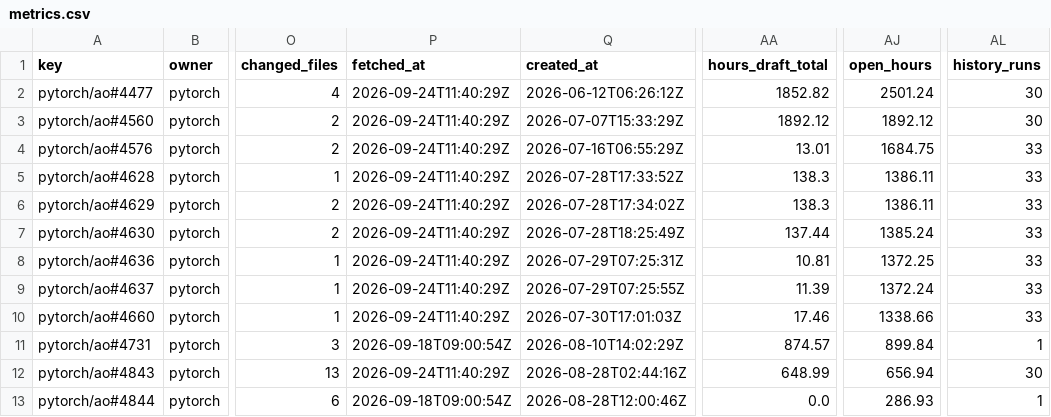
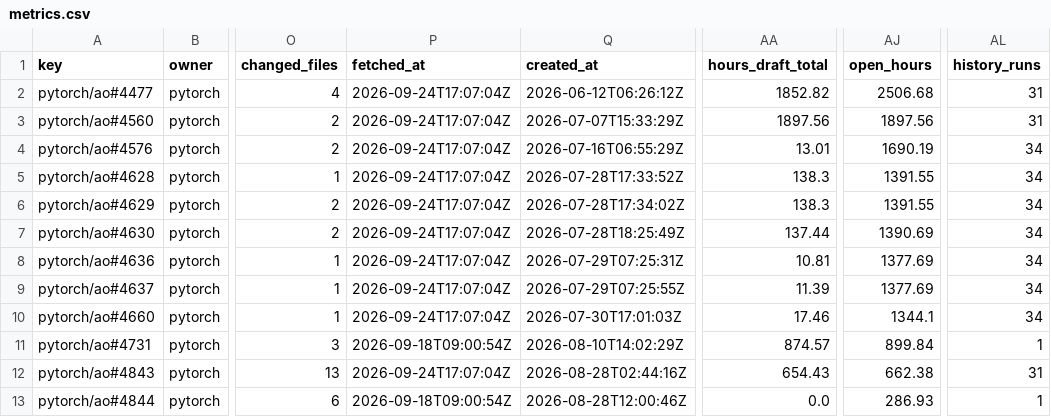
Before and after one commit to karol-brejna-i/pr-progress-tracker, a CSV file: data/metrics.csv, drawn as a sheet; only a part is shown, gaps mark what is left out; the diff names each change by its address in the sheet, - before the commit and + after, or states it on an @@ line.

```diff
--- a/data/metrics.csv
+++ b/data/metrics.csv
-P2:P10 (fetched_at): 2026-09-24T11:40:29Z
+P2:P10 (fetched_at): 2026-09-24T17:07:04Z
-AJ2 (open_hours): 2501.24
+AJ2 (open_hours): 2506.68
-AL2:AL3 (history_runs): 30
+AL2:AL3 (history_runs): 31
-AA3 (hours_draft_total): 1892.12
+AA3 (hours_draft_total): 1897.56
-AJ3 (open_hours): 1892.12
+AJ3 (open_hours): 1897.56
-AJ4 (open_hours): 1684.75
+AJ4 (open_hours): 1690.19
-AL4:AL10 (history_runs): 33
+AL4:AL10 (history_runs): 34
-AJ5:AJ6 (open_hours): 1386.11
+AJ5:AJ6 (open_hours): 1391.55
-AJ7 (open_hours): 1385.24
+AJ7 (open_hours): 1390.69
-AJ8 (open_hours): 1372.25
+AJ8 (open_hours): 1377.69
-AJ9 (open_hours): 1372.24
+AJ9 (open_hours): 1377.69
-AJ10 (open_hours): 1338.66
+AJ10 (open_hours): 1344.1
-P12 (fetched_at): 2026-09-24T11:40:29Z
+P12 (fetched_at): 2026-09-24T17:07:04Z
-AA12 (hours_draft_total): 648.99
+AA12 (hours_draft_total): 654.43
-AJ12 (open_hours): 656.94
+AJ12 (open_hours): 662.38
-AL12 (history_runs): 30
+AL12 (history_runs): 31
```
Also changed, not shown: 12 other files.
